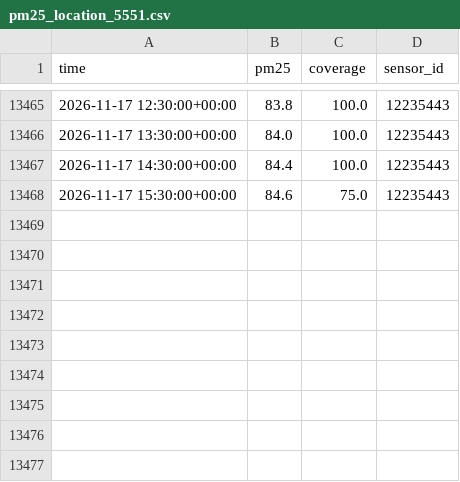
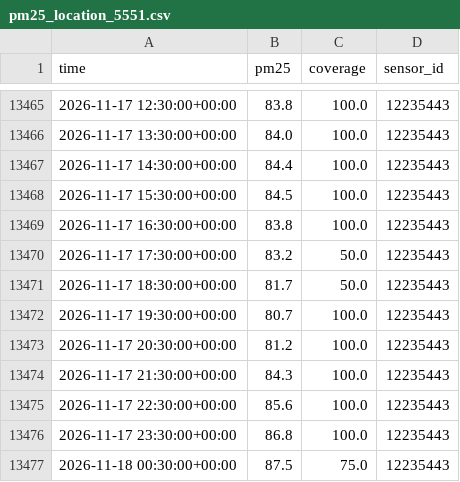
Before and after one commit to hrupam/aqi-forecasting, a CSV file: data/amritsar/raw/pm25_location_5551.csv, drawn as a sheet; only a part is shown, gaps mark what is left out.

```diff
--- a/data/amritsar/raw/pm25_location_5551.csv
+++ b/data/amritsar/raw/pm25_location_5551.csv
@@ -13467,2 +13467,11 @@ time,pm25,coverage,sensor_id
 2026-11-17 14:30:00+00:00,84.4,100.0,12235443
-2026-11-17 15:30:00+00:00,84.6,75.0,12235443
+2026-11-17 15:30:00+00:00,84.5,100.0,12235443
+2026-11-17 16:30:00+00:00,83.8,100.0,12235443
+2026-11-17 17:30:00+00:00,83.2,50.0,12235443
+2026-11-17 18:30:00+00:00,81.7,50.0,12235443
+2026-11-17 19:30:00+00:00,80.7,100.0,12235443
+2026-11-17 20:30:00+00:00,81.2,100.0,12235443
+2026-11-17 21:30:00+00:00,84.3,100.0,12235443
+2026-11-17 22:30:00+00:00,85.6,100.0,12235443
+2026-11-17 23:30:00+00:00,86.8,100.0,12235443
+2026-11-18 00:30:00+00:00,87.5,75.0,12235443
```
Also changed, not shown: data/ahmedabad/raw/pm25_location_5057509.csv, data/delhi/raw/pm25_location_235.csv, 57 other files.
